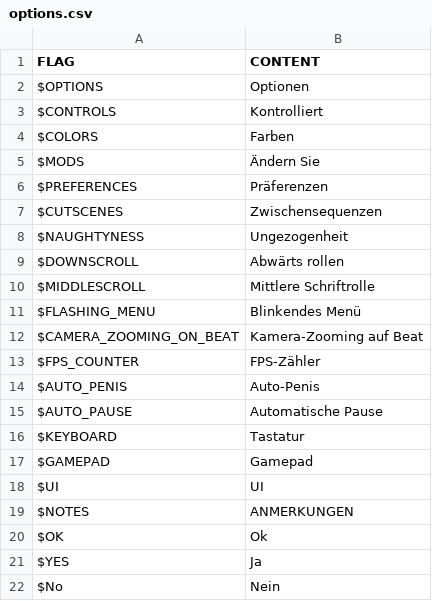
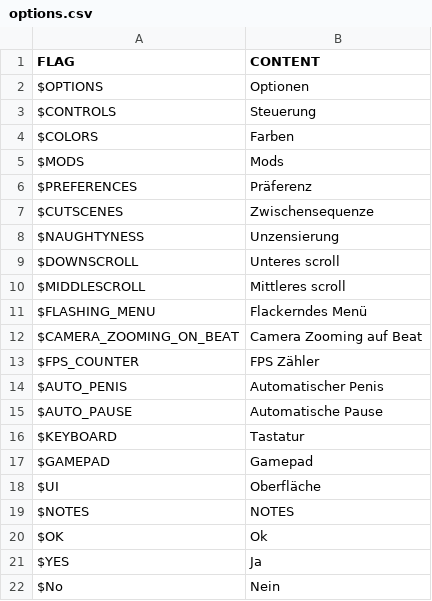
Before and after one commit to Dot-Stuff/Dot-Engine.Locales, a CSV file: de-BE/options.csv, drawn as a sheet.

Commit message:
Community German Translations

```diff
--- a/de-BE/options.csv
+++ b/de-BE/options.csv
@@ -2,14 +2,14 @@ FLAG,CONTENT
 "$OPTIONS","Optionen"
-"$CONTROLS","Kontrolliert"
+"$CONTROLS","Steuerung"
 "$COLORS","Farben"
-"$MODS","Ändern Sie"
-"$PREFERENCES","Präferenzen"
-"$CUTSCENES","Zwischensequenzen"
-"$NAUGHTYNESS","Ungezogenheit"
-"$DOWNSCROLL","Abwärts rollen"
-"$MIDDLESCROLL","Mittlere Schriftrolle"
-"$FLASHING_MENU","Blinkendes Menü"
-"$CAMERA_ZOOMING_ON_BEAT","Kamera-Zooming auf Beat"
-"$FPS_COUNTER","FPS-Zähler"
-"$AUTO_PENIS","Auto-Penis"
+"$MODS","Mods"
+"$PREFERENCES","Präferenz"
+"$CUTSCENES","Zwischensequenze"
+"$NAUGHTYNESS","Unzensierung"
+"$DOWNSCROLL","Unteres scroll"
+"$MIDDLESCROLL","Mittleres scroll"
+"$FLASHING_MENU","Flackerndes Menü"
+"$CAMERA_ZOOMING_ON_BEAT","Camera Zooming auf Beat"
+"$FPS_COUNTER","FPS Zähler"
+"$AUTO_PENIS","Automatischer Penis"
 "$AUTO_PAUSE","Automatische Pause"
@@ -17,4 +17,4 @@ FLAG,CONTENT
 "$GAMEPAD","Gamepad"
-"$UI","UI"
-"$NOTES","ANMERKUNGEN"
+"$UI","Oberfläche"
+"$NOTES","NOTES"
 "$OK","Ok"
```
Also changed, not shown: 1 other file.
